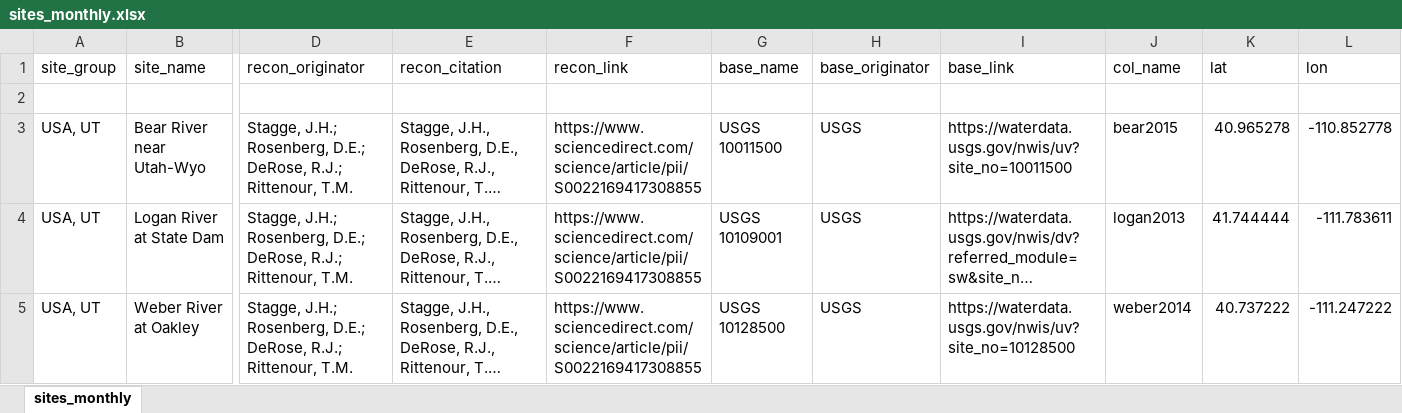
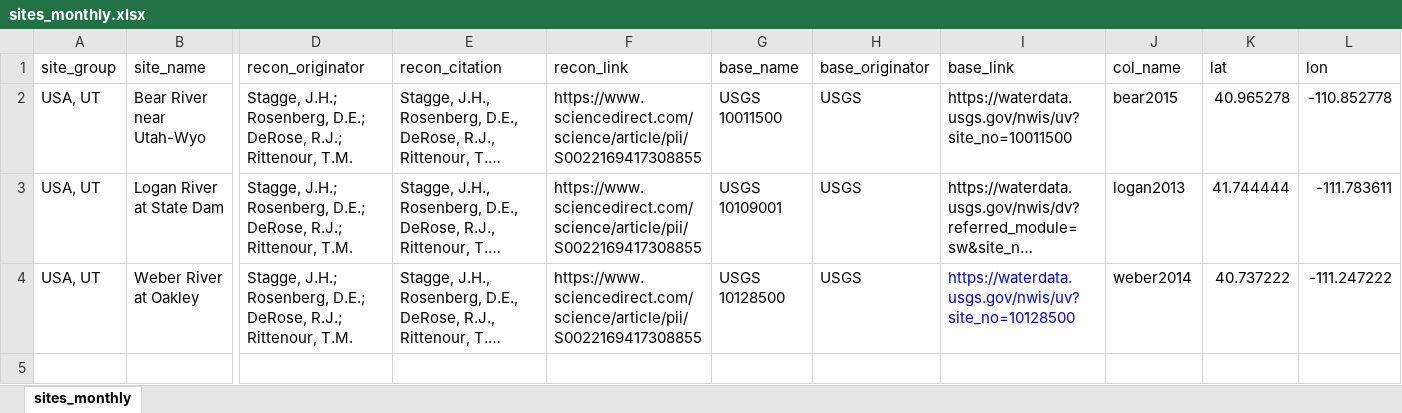
Before and after one commit to jstagge/paleo_flow_shiny, an Excel workbook: code/paleo_flow/data/sites_monthly.xlsx, sheet sites_monthly, drawn as a sheet; only a part is shown, gaps mark what is left out; long unchanged cells end in …; values as stored, in another font and other column widths than the file's, no borders; removed rows and columns are numbered as before the commit, all else as after; rows hold the shown columns only; the diff names each change by its address in the sheet, - before the commit and + after, or states it on an @@ line.

```diff
--- a/code/paleo_flow/data/sites_monthly.xlsx (sheet sites_monthly)
+++ b/code/paleo_flow/data/sites_monthly.xlsx (sheet sites_monthly)
-row 2: (empty)
-I4 text colour: black
+I4 text colour: #0000FF
```
Also changed, not shown: code/paleo_flow/data/sites_annual.xlsx, 2 other files.
